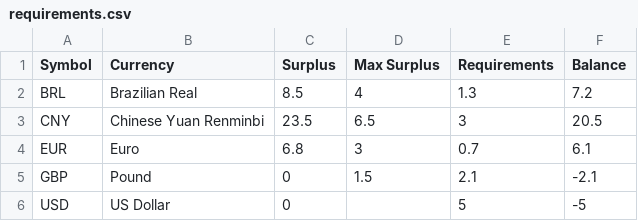
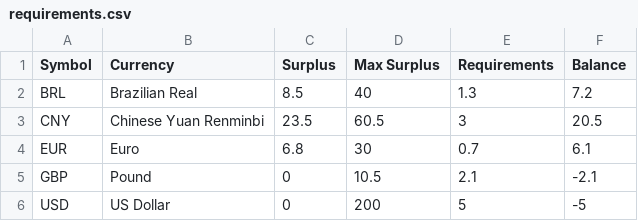
Before and after one commit to mipwise/global-exchange, a CSV file: mip_me/test_mip_me/data/inputs/requirements.csv, drawn as a sheet.

```diff
--- a/mip_me/test_mip_me/data/inputs/requirements.csv
+++ b/mip_me/test_mip_me/data/inputs/requirements.csv
@@ -1,6 +1,6 @@
 Symbol,Currency,Surplus,Max Surplus,Requirements,Balance
-BRL,Brazilian Real,8.5,4,1.3,7.2
-CNY,Chinese Yuan Renminbi,23.5,6.5,3,20.5
-EUR,Euro,6.8,3,0.7,6.1
-GBP,Pound,0,1.5,2.1,-2.1
-USD,US Dollar,0,,5,-5
+BRL,Brazilian Real,8.5,40,1.3,7.2
+CNY,Chinese Yuan Renminbi,23.5,60.5,3,20.5
+EUR,Euro,6.8,30,0.7,6.1
+GBP,Pound,0,10.5,2.1,-2.1
+USD,US Dollar,0,200,5,-5
```
Also changed, not shown: 5 other files.
